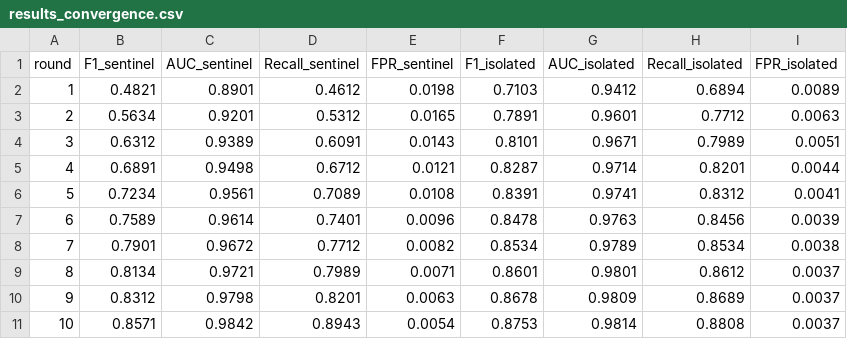
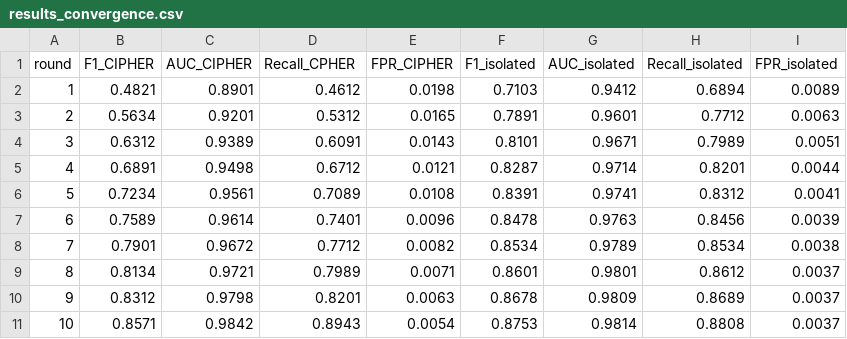
Before and after one commit to hamidborkot/CIPHER-TIFS, a CSV file: results/results_convergence.csv, drawn as a sheet.

Commit message:
Rename columns in results_convergence.csv

```diff
--- a/results/results_convergence.csv
+++ b/results/results_convergence.csv
@@ -1,2 +1,2 @@
-round,F1_sentinel,AUC_sentinel,Recall_sentinel,FPR_sentinel,F1_isolated,AUC_isolated,Recall_isolated,FPR_isolated
+round,F1_CIPHER,AUC_CIPHER,Recall_CPHER,FPR_CIPHER,F1_isolated,AUC_isolated,Recall_isolated,FPR_isolated
 1,0.4821,0.8901,0.4612,0.0198,0.7103,0.9412,0.6894,0.0089
```
